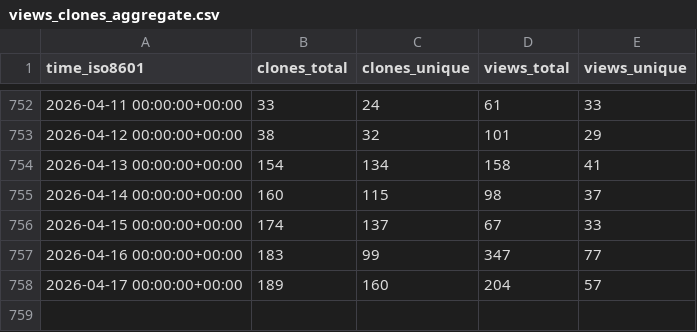
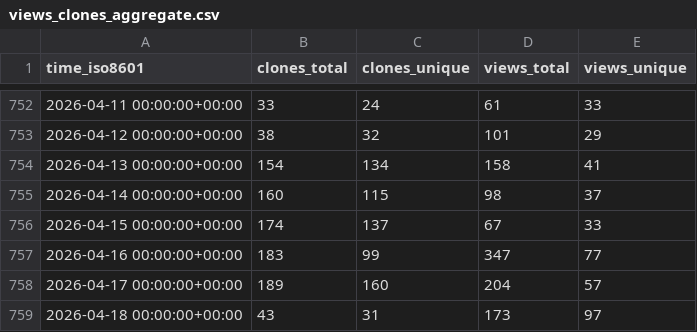
Before and after one commit to mgduda/MPAS-Model-stats, a CSV file: MPAS-Dev/MPAS-Model/ghrs-data/views_clones_aggregate.csv, drawn as a sheet; only a part is shown, gaps mark what is left out.

```diff
--- a/MPAS-Dev/MPAS-Model/ghrs-data/views_clones_aggregate.csv
+++ b/MPAS-Dev/MPAS-Model/ghrs-data/views_clones_aggregate.csv
@@ -758 +758,2 @@ time_iso8601,clones_total,clones_unique,views_total,views_unique
 2026-04-17 00:00:00+00:00,189,160,204,57
+2026-04-18 00:00:00+00:00,43,31,173,97
```
Also changed, not shown: 1 other file.
